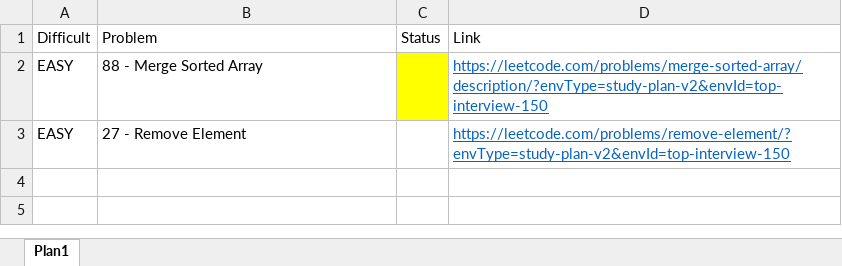
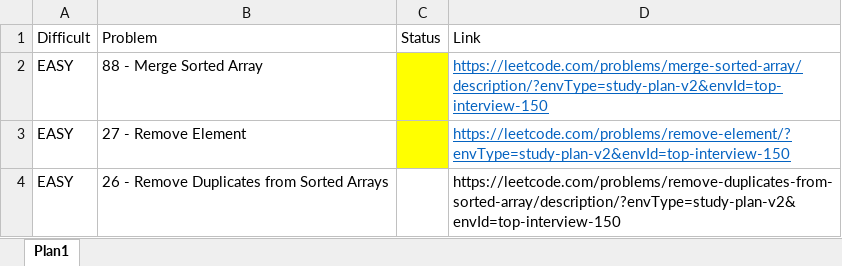
Before and after one commit to geeklicantropo/LEET_CODE, an Excel workbook: PROGRESSO.xlsx, sheet Plan1, drawn as a sheet; values as stored, in another font and other column widths than the file's, no borders; the diff names each change by its address in the sheet, - before the commit and + after, or states it on an @@ line.

```diff
--- a/PROGRESSO.xlsx (sheet Plan1)
+++ b/PROGRESSO.xlsx (sheet Plan1)
-C3 fill: none
+C3 fill: #FFFF00
+row 4: EASY | 26 - Remove Duplicates from Sorted Arrays |  | https://leetcode.com/problems/remove-duplicates-from-sorted-array/description/?envType=study-plan-v2&envId=top-interview-150
```
Also changed, not shown: 2 other files.
